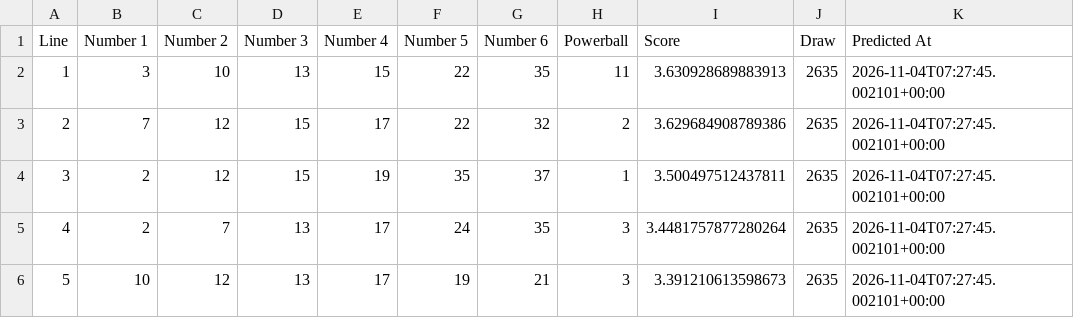
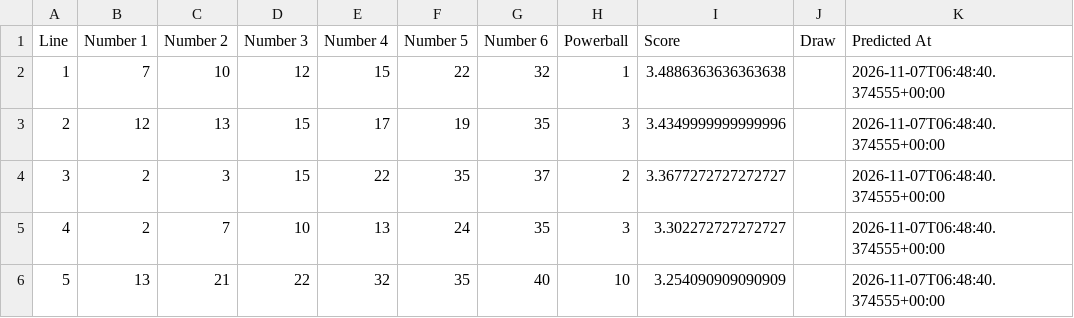
Before and after one commit to Ellywoooo/PowerballBot, a CSV file: predictions/latest.csv, drawn as a sheet; only a part is shown; the diff covers the shown part only.

```diff
--- a/predictions/latest.csv
+++ b/predictions/latest.csv
@@ -1,6 +1,6 @@
 Line,Number 1,Number 2,Number 3,Number 4,Number 5,Number 6,Powerball,Score,Draw,Predicted At
-1,3,10,13,15,22,35,11,3.630928689883913,2635,2026-11-04T07:27:45.002101+00:00
-2,7,12,15,17,22,32,2,3.629684908789386,2635,2026-11-04T07:27:45.002101+00:00
-3,2,12,15,19,35,37,1,3.500497512437811,2635,2026-11-04T07:27:45.002101+00:00
-4,2,7,13,17,24,35,3,3.4481757877280264,2635,2026-11-04T07:27:45.002101+00:00
-5,10,12,13,17,19,21,3,3.391210613598673,2635,2026-11-04T07:27:45.002101+00:00
+1,7,10,12,15,22,32,1,3.4886363636363638,,2026-11-07T06:48:40.374555+00:00
+2,12,13,15,17,19,35,3,3.4349999999999996,,2026-11-07T06:48:40.374555+00:00
+3,2,3,15,22,35,37,2,3.3677272727272727,,2026-11-07T06:48:40.374555+00:00
+4,2,7,10,13,24,35,3,3.302272727272727,,2026-11-07T06:48:40.374555+00:00
+5,13,21,22,32,35,40,10,3.254090909090909,,2026-11-07T06:48:40.374555+00:00
```
Also changed, not shown: 61 edited cells elsewhere in this file.
